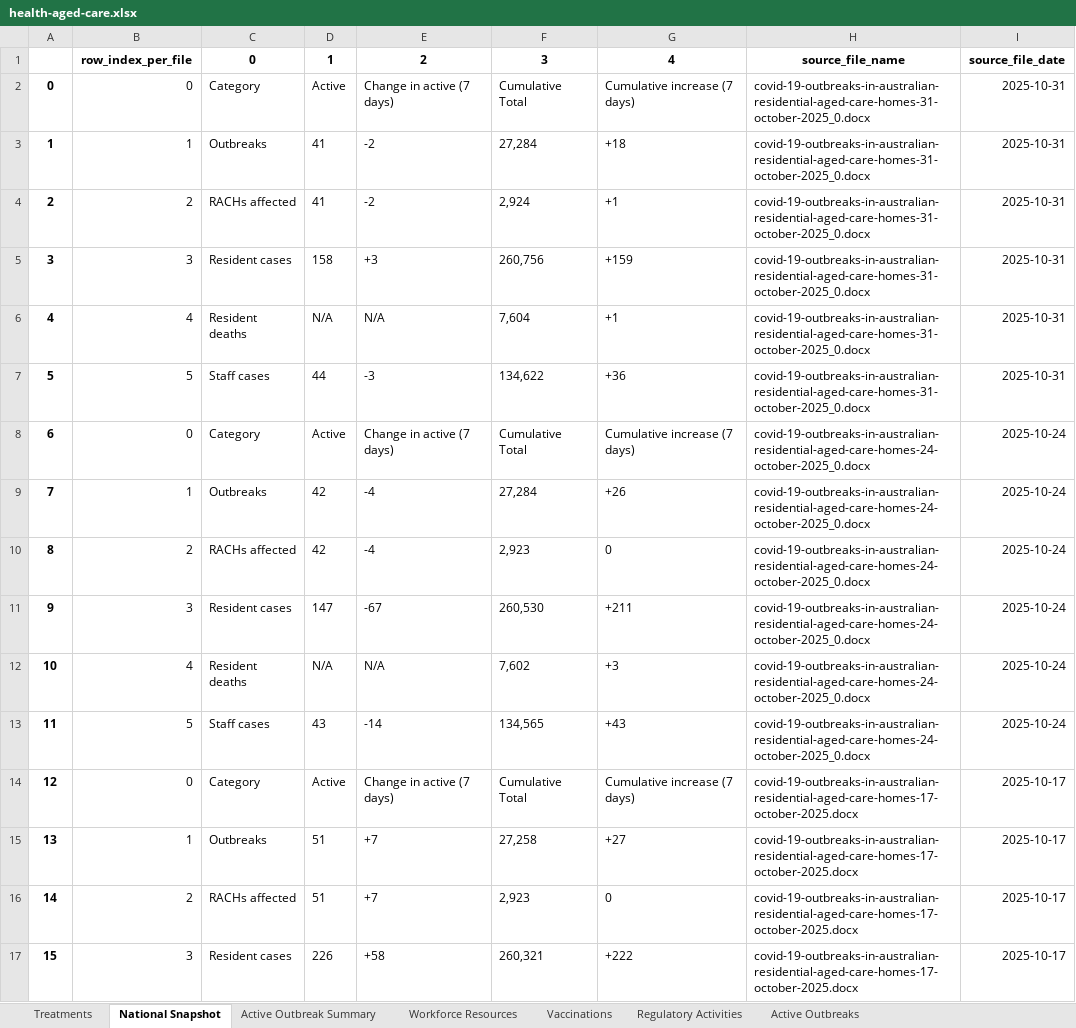
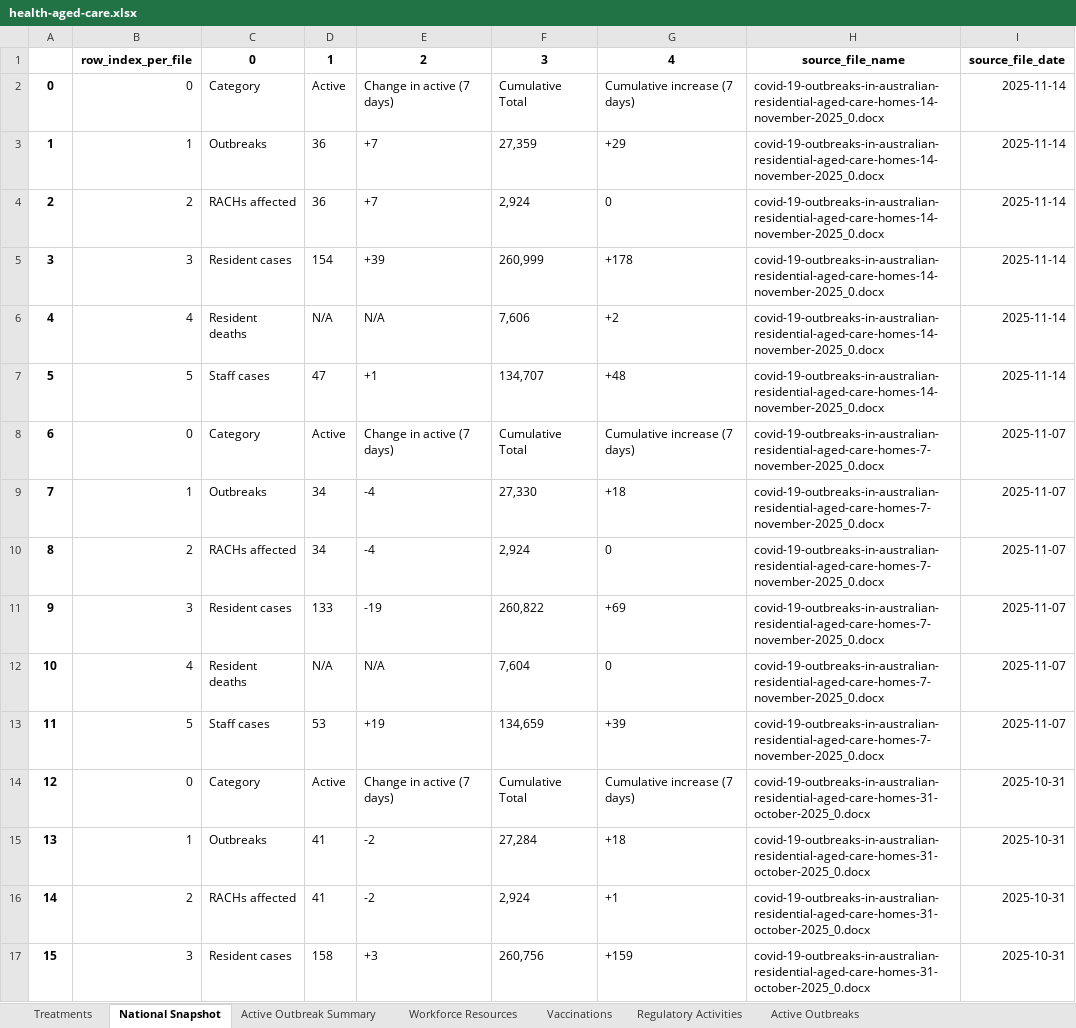
Before and after one commit to Mike-Honey/covid-19-au-vaccinations, an Excel workbook: health-aged-care/health-aged-care.xlsx, sheet National Snapshot, drawn as a sheet; only a part is shown; the shorter side is filled out with more unchanged rows; values as stored, in another font and other column widths than the file's, no borders; addresses are those after the commit; the diff names each change by its address in the sheet, - before the commit and + after, or states it on an @@ line.

```diff
--- a/health-aged-care/health-aged-care.xlsx (sheet National Snapshot)
+++ b/health-aged-care/health-aged-care.xlsx (sheet National Snapshot)
+row 2: 0 | 0 | Category | Active | Change in active (7 days) | Cumulative Total | Cumulative increase (7 days) | covid-19-outbreaks-in-australian-residential-aged-care-homes-14-november-2025_0.docx | 2025-11-14
+row 3: 1 | 1 | Outbreaks | 36 | +7 | 27,359 | +29 | covid-19-outbreaks-in-australian-residential-aged-care-homes-14-november-2025_0.docx | 2025-11-14
+row 4: 2 | 2 | RACHs affected | 36 | +7 | 2,924 | 0 | covid-19-outbreaks-in-australian-residential-aged-care-homes-14-november-2025_0.docx | 2025-11-14
+row 5: 3 | 3 | Resident cases | 154 | +39 | 260,999 | +178 | covid-19-outbreaks-in-australian-residential-aged-care-homes-14-november-2025_0.docx | 2025-11-14
+row 6: 4 | 4 | Resident deaths | N/A | N/A | 7,606 | +2 | covid-19-outbreaks-in-australian-residential-aged-care-homes-14-november-2025_0.docx | 2025-11-14
+row 7: 5 | 5 | Staff cases | 47 | +1 | 134,707 | +48 | covid-19-outbreaks-in-australian-residential-aged-care-homes-14-november-2025_0.docx | 2025-11-14
+row 8: 6 | 0 | Category | Active | Change in active (7 days) | Cumulative Total | Cumulative increase (7 days) | covid-19-outbreaks-in-australian-residential-aged-care-homes-7-november-2025_0.docx | 2025-11-07
+row 9: 7 | 1 | Outbreaks | 34 | -4 | 27,330 | +18 | covid-19-outbreaks-in-australian-residential-aged-care-homes-7-november-2025_0.docx | 2025-11-07
+row 10: 8 | 2 | RACHs affected | 34 | -4 | 2,924 | 0 | covid-19-outbreaks-in-australian-residential-aged-care-homes-7-november-2025_0.docx | 2025-11-07
+row 11: 9 | 3 | Resident cases | 133 | -19 | 260,822 | +69 | covid-19-outbreaks-in-australian-residential-aged-care-homes-7-november-2025_0.docx | 2025-11-07
+row 12: 10 | 4 | Resident deaths | N/A | N/A | 7,604 | 0 | covid-19-outbreaks-in-australian-residential-aged-care-homes-7-november-2025_0.docx | 2025-11-07
+row 13: 11 | 5 | Staff cases | 53 | +19 | 134,659 | +39 | covid-19-outbreaks-in-australian-residential-aged-care-homes-7-november-2025_0.docx | 2025-11-07
@@ column A renumbered from row 14 down @@
```
Also changed, not shown: sheet Active Outbreaks, sheet Active Outbreak Summary, sheet Vaccinations, sheet Regulatory Activities, sheet Workforce Resources, sheet Treatments, 4 other files.
